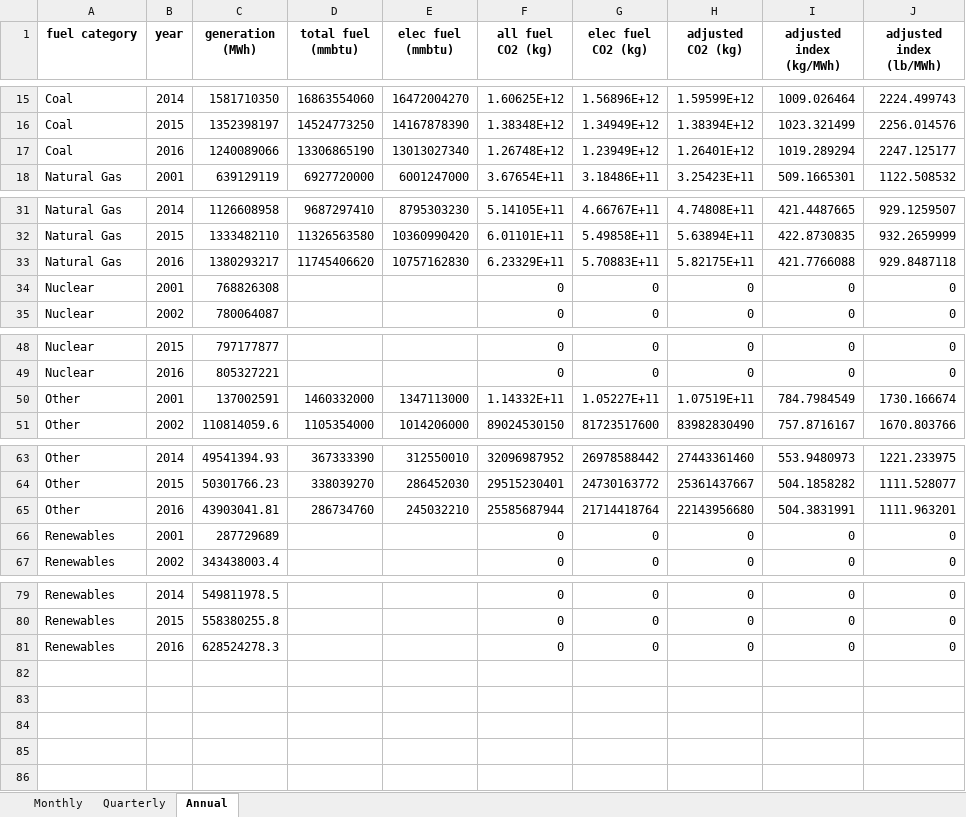
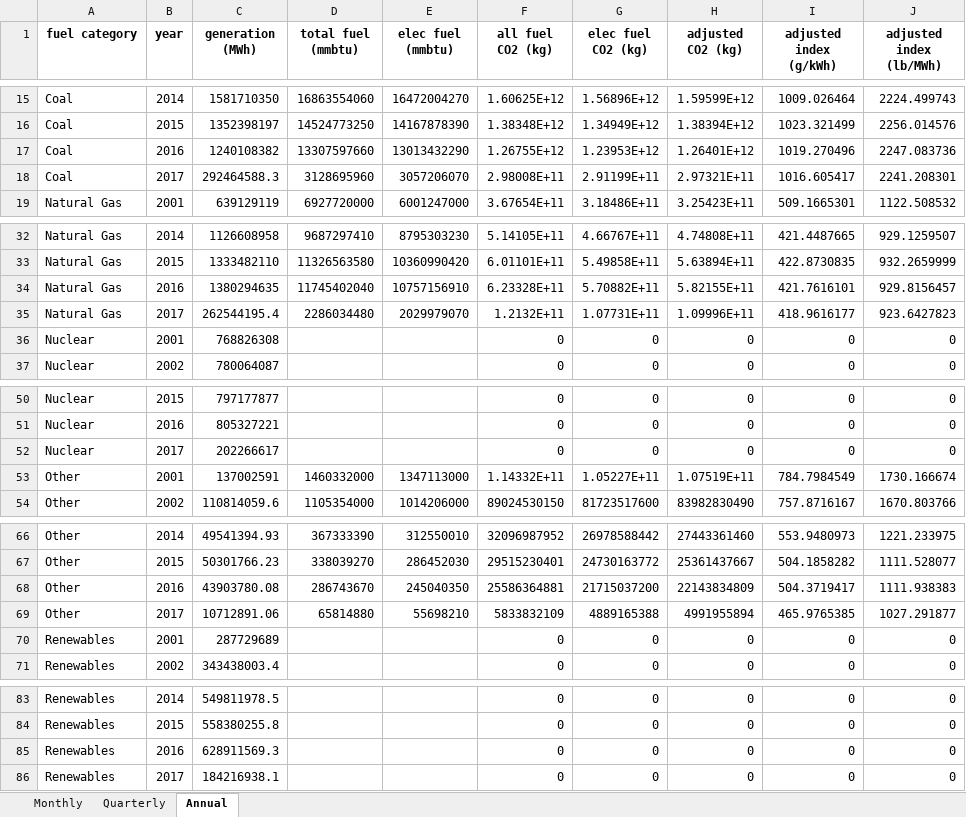
Before and after one commit to EmissionsIndex/Emissions-Index, an Excel workbook: Calculated values/2017/2017 Q1 US Generation By Fuel Type.xlsx, sheet Annual, drawn as a sheet; only a part is shown, gaps mark what is left out; values as stored, in another font and other column widths than the file's, no borders; removed rows and columns are numbered as before the commit, all else as after; the diff names each change by its address in the sheet, - before the commit and + after, or states it on an @@ line.

```diff
--- a/Calculated values/2017/2017 Q1 US Generation By Fuel Type.xlsx (sheet Annual)
+++ b/Calculated values/2017/2017 Q1 US Generation By Fuel Type.xlsx (sheet Annual)
-I1: adjusted index (kg/MWh)
+I1: adjusted index (g/kWh)
-row 17: Coal | 2016 | 1240089066 | 13306865190 | 13013027340 | 1.26748E+12 | 1.23949E+12 | 1.26401E+12 | 1019.289294 | 2247.125177
+row 17: Coal | 2016 | 1240108382 | 13307597660 | 13013432290 | 1.26755E+12 | 1.23953E+12 | 1.26401E+12 | 1019.270496 | 2247.083736
+row 18: Coal | 2017 | 292464588.3 | 3128695960 | 3057206070 | 2.98008E+11 | 2.91199E+11 | 2.97321E+11 | 1016.605417 | 2241.208301
-row 33: Natural Gas | 2016 | 1380293217 | 11745406620 | 10757162830 | 6.23329E+11 | 5.70883E+11 | 5.82175E+11 | 421.7766088 | 929.8487118
+row 34: Natural Gas | 2016 | 1380294635 | 11745402040 | 10757156910 | 6.23328E+11 | 5.70882E+11 | 5.82155E+11 | 421.7616101 | 929.8156457
+row 35: Natural Gas | 2017 | 262544195.4 | 2286034480 | 2029979070 | 1.2132E+11 | 1.07731E+11 | 1.09996E+11 | 418.9616177 | 923.6427823
+row 52: Nuclear | 2017 | 202266617 |  |  | 0 | 0 | 0 | 0 | 0
-row 65: Other | 2016 | 43903041.81 | 286734760 | 245032210 | 25585687944 | 21714418764 | 22143956680 | 504.3831991 | 1111.963201
+row 68: Other | 2016 | 43903780.08 | 286743670 | 245040350 | 25586364881 | 21715037200 | 22143834809 | 504.3719417 | 1111.938383
+row 69: Other | 2017 | 10712891.06 | 65814880 | 55698210 | 5833832109 | 4889165388 | 4991955894 | 465.9765385 | 1027.291877
-C85 (generation (MWh)): 628524278.3
+C85 (generation (MWh)): 628911569.3
+row 86: Renewables | 2017 | 184216938.1 |  |  | 0 | 0 | 0 | 0 | 0
```
Also changed, not shown: sheet Monthly, sheet Quarterly, Calculated values/2017/2017 Q1 US Power Sector CO2 Emissions Intensity.xlsx.
